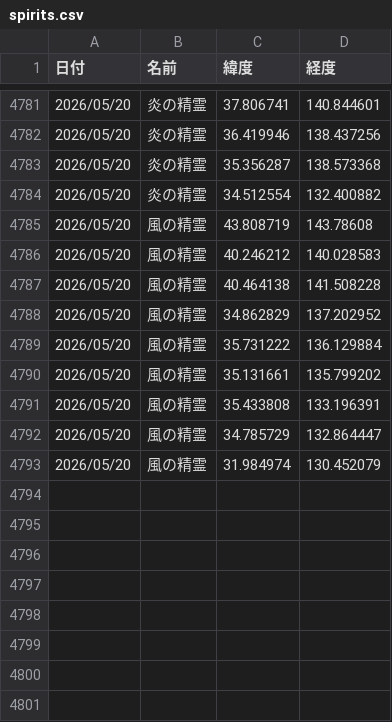
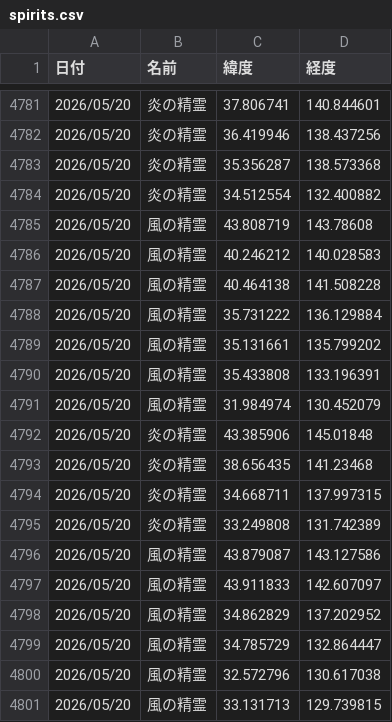
Before and after one commit to griever-0120/maboroshi, a CSV file: spirits.csv, drawn as a sheet; only a part is shown, gaps mark what is left out.

```diff
--- a/spirits.csv
+++ b/spirits.csv
@@ -4787,3 +4787,2 @@
 2026/05/20,風の精霊,40.464138,141.508228
-2026/05/20,風の精霊,34.862829,137.202952
 2026/05/20,風の精霊,35.731222,136.129884
@@ -4791,3 +4790,12 @@
 2026/05/20,風の精霊,35.433808,133.196391
+2026/05/20,風の精霊,31.984974,130.452079
+2026/05/20,炎の精霊,43.385906,145.01848
+2026/05/20,炎の精霊,38.656435,141.23468
+2026/05/20,炎の精霊,34.668711,137.997315
+2026/05/20,炎の精霊,33.249808,131.742389
+2026/05/20,風の精霊,43.879087,143.127586
+2026/05/20,風の精霊,43.911833,142.607097
+2026/05/20,風の精霊,34.862829,137.202952
 2026/05/20,風の精霊,34.785729,132.864447
-2026/05/20,風の精霊,31.984974,130.452079
+2026/05/20,風の精霊,32.572796,130.617038
+2026/05/20,風の精霊,33.131713,129.739815
```
